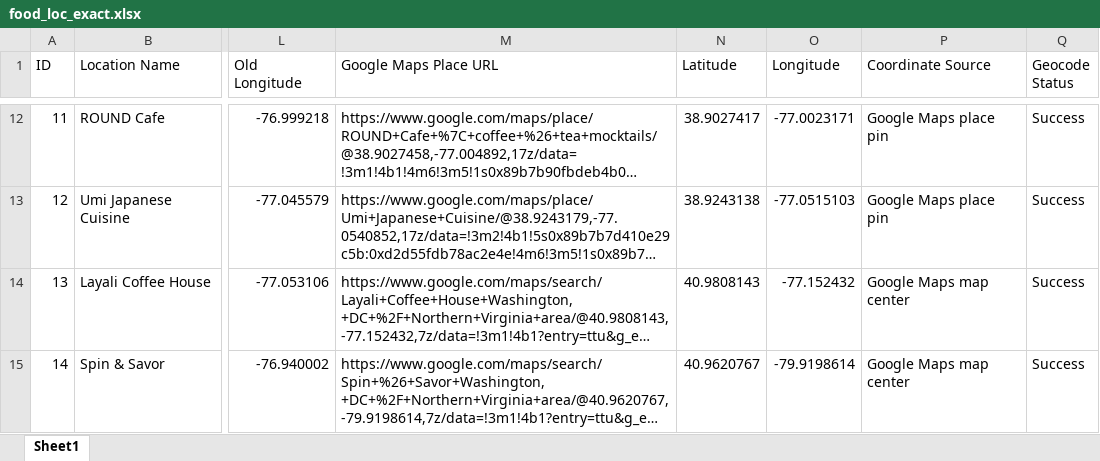
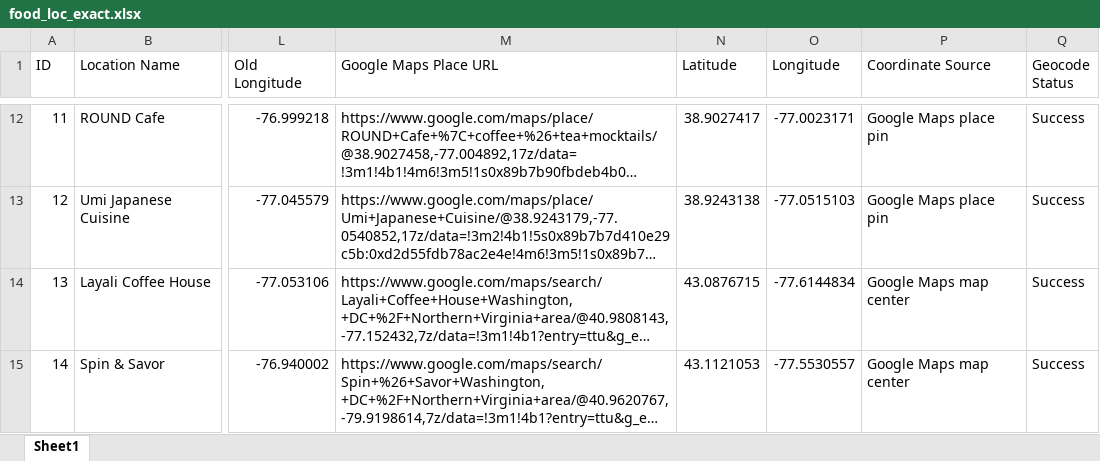
Before and after one commit to AmandaxGu/top_food_recommendations, an Excel workbook: data/food_loc_exact.xlsx, sheet Sheet1, drawn as a sheet; only a part is shown, gaps mark what is left out; long unchanged cells end in …; values as stored, in another font and other column widths than the file's, no borders; the diff covers the shown part only; the diff names each change by its address in the sheet, - before the commit and + after, or states it on an @@ line.

Commit message:
Update food_loc_exact.xlsx

```diff
--- a/data/food_loc_exact.xlsx (sheet Sheet1)
+++ b/data/food_loc_exact.xlsx (sheet Sheet1)
-N14 (Latitude): 40.9808143
+N14 (Latitude): 43.0876715
-O14 (Longitude): -77.152432
+O14 (Longitude): -77.6144834
-N15 (Latitude): 40.9620767
+N15 (Latitude): 43.1121053
-O15 (Longitude): -79.9198614
+O15 (Longitude): -77.5530557
```
Also changed, not shown: 2 removed rows and 4 edited cells elsewhere in this sheet.
